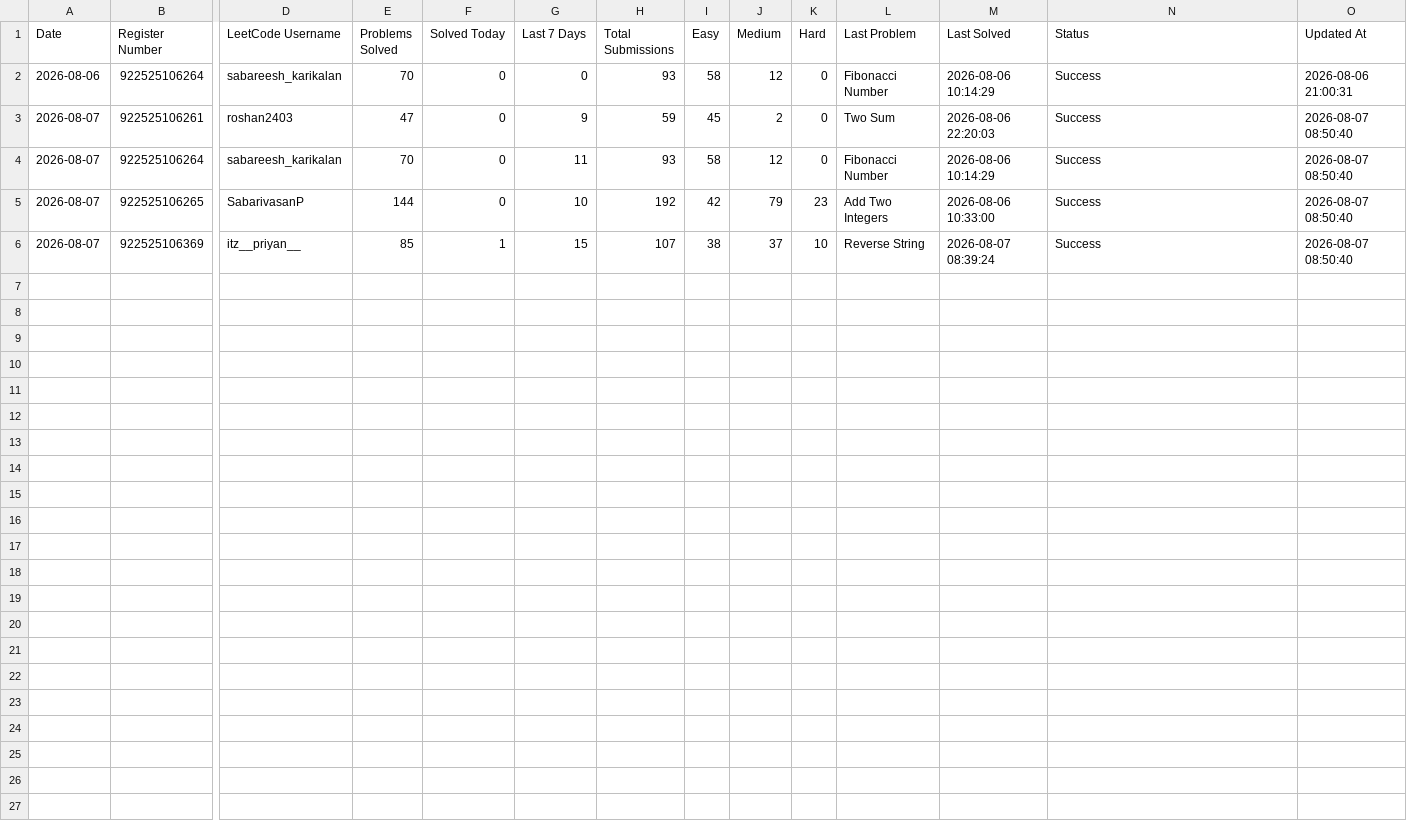
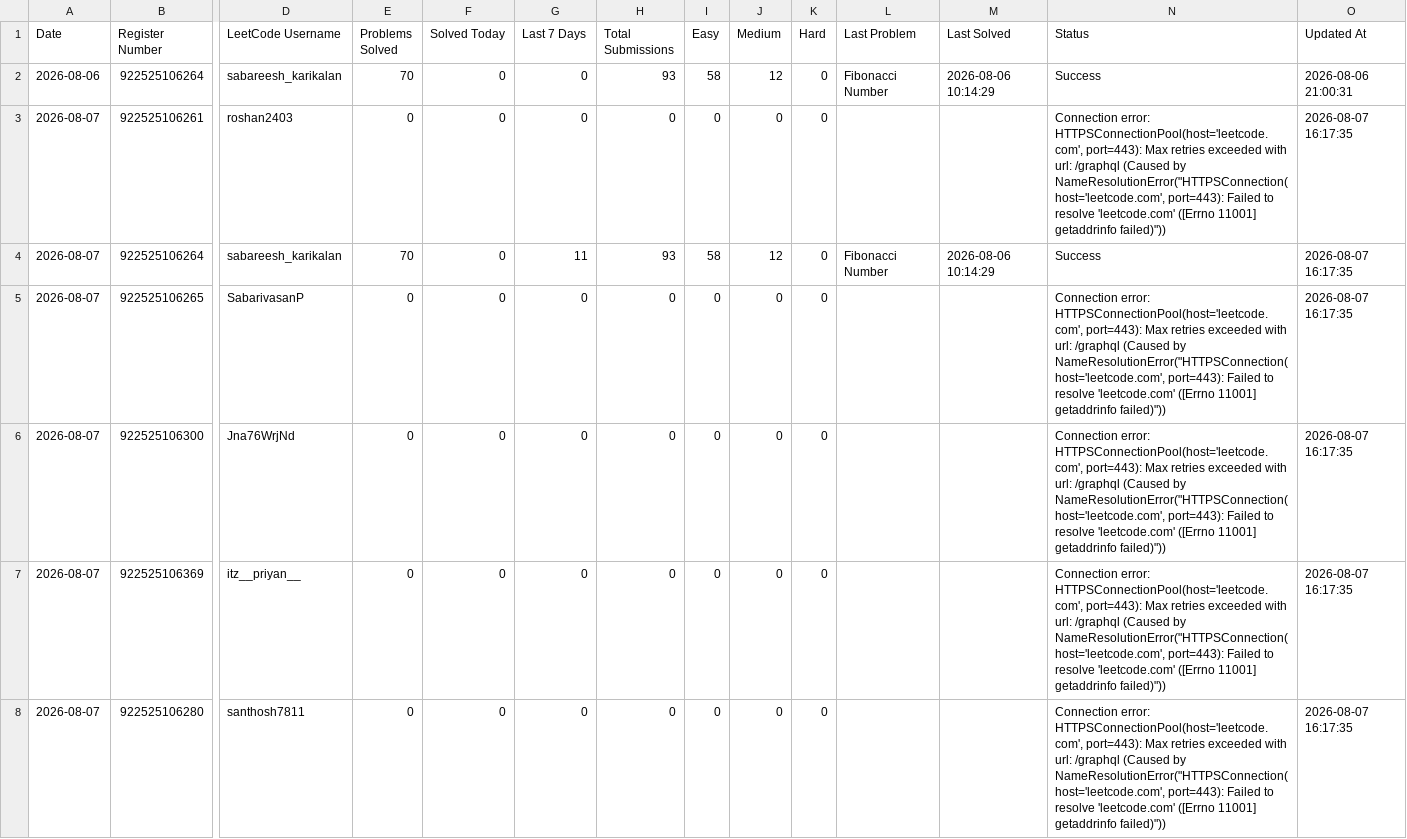
Before and after one commit to sabareesh2008/leetcode_tracker, a CSV file: History.csv, drawn as a sheet; only a part is shown, gaps mark what is left out; removed rows and columns are numbered as before the commit, all else as after; rows hold the shown columns only; the diff names each change by its address in the sheet, - before the commit and + after, or states it on an @@ line.

```diff
--- a/History.csv
+++ b/History.csv
-E3 (Problems Solved): 47
+E3 (Problems Solved): 0
-G3 (Last 7 Days): 9
+G3 (Last 7 Days): 0
-H3 (Total Submissions): 59
+H3 (Total Submissions): 0
-I3 (Easy): 45
+I3 (Easy): 0
-J3 (Medium): 2
+J3 (Medium): 0
-L3 (Last Problem): Two Sum
+L3 (Last Problem): (empty)
-M3 (Last Solved): 2026-08-06 22:20:03
+M3 (Last Solved): (empty)
-N3 (Status): Success
+N3 (Status): Connection error: HTTPSConnectionPool(host='leetcode.com', port=443): Max retries exceeded with url: /graphql (Caused by NameResolutionError("HTTPSConnection(host='leetcode.com', port=443): Failed to resolve 'leetcode.com' ([Errno 11001] getaddrinfo failed)"))
-O3:O5 (Updated At): 2026-08-07 08:50:40
+O3:O5 (Updated At): 2026-08-07 16:17:35
-E5 (Problems Solved): 144
+E5 (Problems Solved): 0
-G5 (Last 7 Days): 10
+G5 (Last 7 Days): 0
-H5 (Total Submissions): 192
+H5 (Total Submissions): 0
-I5 (Easy): 42
+I5 (Easy): 0
-J5 (Medium): 79
+J5 (Medium): 0
-K5 (Hard): 23
+K5 (Hard): 0
-L5 (Last Problem): Add Two Integers
+L5 (Last Problem): (empty)
-M5 (Last Solved): 2026-08-06 10:33:00
+M5 (Last Solved): (empty)
-N5 (Status): Success
+N5 (Status): Connection error: HTTPSConnectionPool(host='leetcode.com', port=443): Max retries exceeded with url: /graphql (Caused by NameResolutionError("HTTPSConnection(host='leetcode.com', port=443): Failed to resolve 'leetcode.com' ([Errno 11001] getaddrinfo failed)"))
-row 6: 2026-08-07 | 922525106369 | itz__priyan__ | 85 | 1 | 15 | 107 | 38 | 37 | 10 | Reverse String | 2026-08-07 08:39:24 | Success | 2026-08-07 08:50:40
+row 6: 2026-08-07 | 922525106300 | Jna76WrjNd | 0 | 0 | 0 | 0 | 0 | 0 | 0 |  |  | Connection error: HTTPSConnectionPool(host='leetcode.com', port=443): Max retries exceeded with url: /graphql (Caused by NameResolutionError("HTTPSConnection(host='leetcode.com', port=443): Failed to resolve 'leetcode.com' ([Errno 11001] getaddrinfo failed)")) | 2026-08-07 16:17:35
+row 7: 2026-08-07 | 922525106369 | itz__priyan__ | 0 | 0 | 0 | 0 | 0 | 0 | 0 |  |  | Connection error: HTTPSConnectionPool(host='leetcode.com', port=443): Max retries exceeded with url: /graphql (Caused by NameResolutionError("HTTPSConnection(host='leetcode.com', port=443): Failed to resolve 'leetcode.com' ([Errno 11001] getaddrinfo failed)")) | 2026-08-07 16:17:35
+row 8: 2026-08-07 | 922525106280 | santhosh7811 | 0 | 0 | 0 | 0 | 0 | 0 | 0 |  |  | Connection error: HTTPSConnectionPool(host='leetcode.com', port=443): Max retries exceeded with url: /graphql (Caused by NameResolutionError("HTTPSConnection(host='leetcode.com', port=443): Failed to resolve 'leetcode.com' ([Errno 11001] getaddrinfo failed)")) | 2026-08-07 16:17:35
```
Also changed, not shown: DailyActivity.csv, LiveData.csv.
